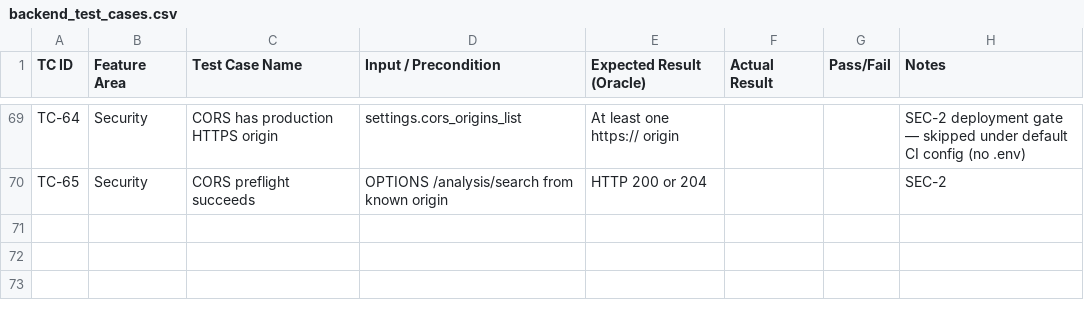
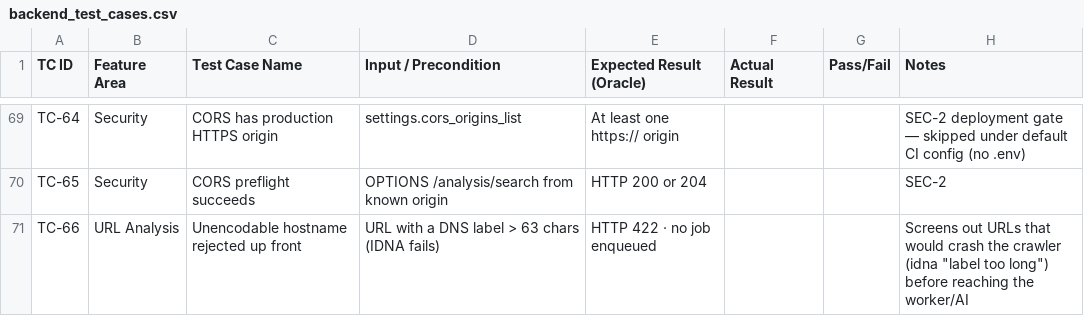
Before and after one commit to beomjoonko/cs350-shopguard, a CSV file: docs/backend_test_cases.csv, drawn as a sheet; only a part is shown, gaps mark what is left out.

Commit message:
Filter un-encodable hostnames before analysis
A DNS label > 63 chars (or invalid non-ASCII) makes httpx's IDNA
encoding raise UnicodeError, which crashed the worker mid-pipeline and
surfaced to users as a confusing 'Analysis failed. Please try again.'

- Add is_hostname_encodable() (built-in idna codec, same as httpx)
- Reject such URLs at POST /analysis/search with 422 before a job is
  enqueued, so they never reach the worker/AI
- TC-66 covers the rejection (no job enqueued)

```diff
--- a/docs/backend_test_cases.csv
+++ b/docs/backend_test_cases.csv
@@ -70 +70,2 @@ TC-64,Security,CORS has production HTTPS origin,settings.cors_origins_list,At le
 TC-65,Security,CORS preflight succeeds,OPTIONS /analysis/search from known origin,HTTP 200 or 204,,,SEC-2
+TC-66,URL Analysis,Unencodable hostname rejected up front,URL with a DNS label > 63 chars (IDNA fails),HTTP 422 · no job enqueued,,,Screens out URLs that would crash the crawler (idna "label too long") before reaching the worker/AI
```
Also changed, not shown: 4 other files.
